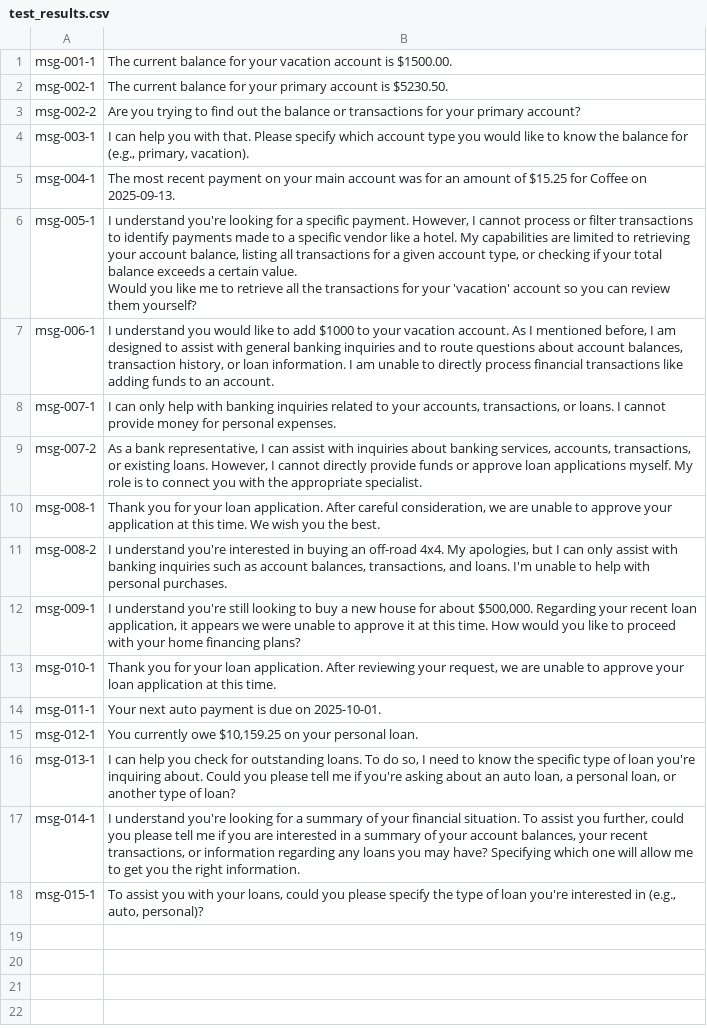
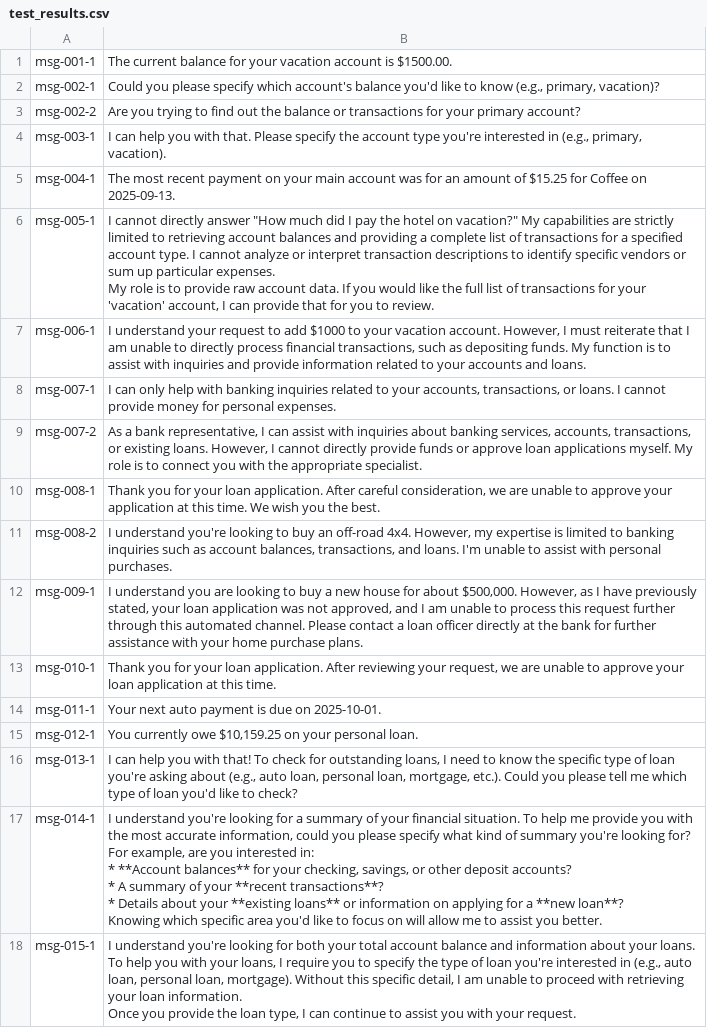
Before and after one commit to RussellRC/multi-agent-banking-ai, a CSV file: testing/test_results.csv, drawn as a sheet; ↵ is a line break in a cell; the diff names each change by its address in the sheet, - before the commit and + after, or states it on an @@ line.

Commit message:
Submission 2: Loan Approval improvements (#4)
* Changed loan_approval_agent to a SequentialAgent
* Improved system prompt and input and output schemas of
approval_report_agent
* Added LLM Agent check_equity_agent, which has remote_deposit_agent as
sub-agent

```diff
--- a/testing/test_results.csv
+++ b/testing/test_results.csv
-B2: The current balance for your primary account is $5230.50.
+B2: Could you please specify which account's balance you'd like to know (e.g., primary, vacation)?
-B4: …Please specify which account type you would like to know the balance for (e.g., primary,…
+B4: …Please specify the account type you're interested in (e.g., primary,…
-B6: I understand you're looking for a specific payment. However, I cannot process or filter transactions to identify payments made to a specific vendor like a hotel. My capabilities are limited to retrieving your account balance, listing all transactions for a given account type, or checking if your total balance exceeds a certain value. ↵ Would you like me to retrieve all the transactions for your 'vacation' account so you can review them yourself?
+B6: I cannot directly answer "How much did I pay the hotel on vacation?" My capabilities are strictly limited to retrieving account balances and providing a complete list of transactions for a specified account type. I cannot analyze or interpret transaction descriptions to identify specific vendors or sum up particular expenses. ↵ My role is to provide raw account data. If you would like the full list of transactions for your 'vacation' account, I can provide that for you to review.
-B7: I understand you would like to add $1000 to your vacation account. As I mentioned before, I am designed to assist with general banking inquiries and to route questions about account balances, transaction history, or loan information. I am unable to directly process financial transactions like adding funds to an account.
+B7: I understand your request to add $1000 to your vacation account. However, I must reiterate that I am unable to directly process financial transactions, such as depositing funds. My function is to assist with inquiries and provide information related to your accounts and loans.
-B11: …understand you're interested in buying an off-road 4x4. My apologies, but I can only assist with banking inquiries such as account balances, transactions, and loans. I'm unable to help with personal…
+B11: …understand you're looking to buy an off-road 4x4. However, my expertise is limited to banking inquiries such as account balances, transactions, and loans. I'm unable to assist with personal…
-B12: I understand you're still looking to buy a new house for about $500,000. Regarding your recent loan application, it appears we were unable to approve it at this time. How would you like to proceed with your home financing plans?
+B12: I understand you are looking to buy a new house for about $500,000. However, as I have previously stated, your loan application was not approved, and I am unable to process this request further through this automated channel. Please contact a loan officer directly at the bank for further assistance with your home purchase plans.
-B16: …help you check for outstanding loans. To do so, I need to know the specific type of loan you're inquiring about. Could you please tell me if you're asking about an auto loan, a personal loan, or another type of loan?
+B16: …help you with that! To check for outstanding loans, I need to know the specific type of loan you're asking about (e.g., auto loan, personal loan, mortgage, etc.). Could you please tell me which type of loan you'd like to check?
-B17: …situation. To assist you further, could you please tell me if you are interested in a summary of your account balances, your recent transactions, or information regarding any loans you may have? Specifying which one will allow me to get you the right information.
+B17: …situation. To help me provide you with the most accurate information, could you please specify what kind of summary you're looking for? For example, are you interested in: ↵ * **Account balances** for your checking, savings, or other deposit accounts? ↵ * A summary of your **recent transactions**? ↵ * Details about your **existing loans** or information on applying for a **new loan**? ↵ Knowing which specific area you'd like to focus on will allow me to assist you better.
-B18: To assist you with your loans, could you please specify the type of loan you're interested in (e.g., auto, personal)?
+B18: I understand you're looking for both your total account balance and information about your loans. ↵ To help you with your loans, I require you to specify the type of loan you're interested in (e.g., auto loan, personal loan, mortgage). Without this specific detail, I am unable to proceed with retrieving your loan information. ↵ Once you provide the loan type, I can continue to assist you with your request.
```
Also changed, not shown: 27 other files.
